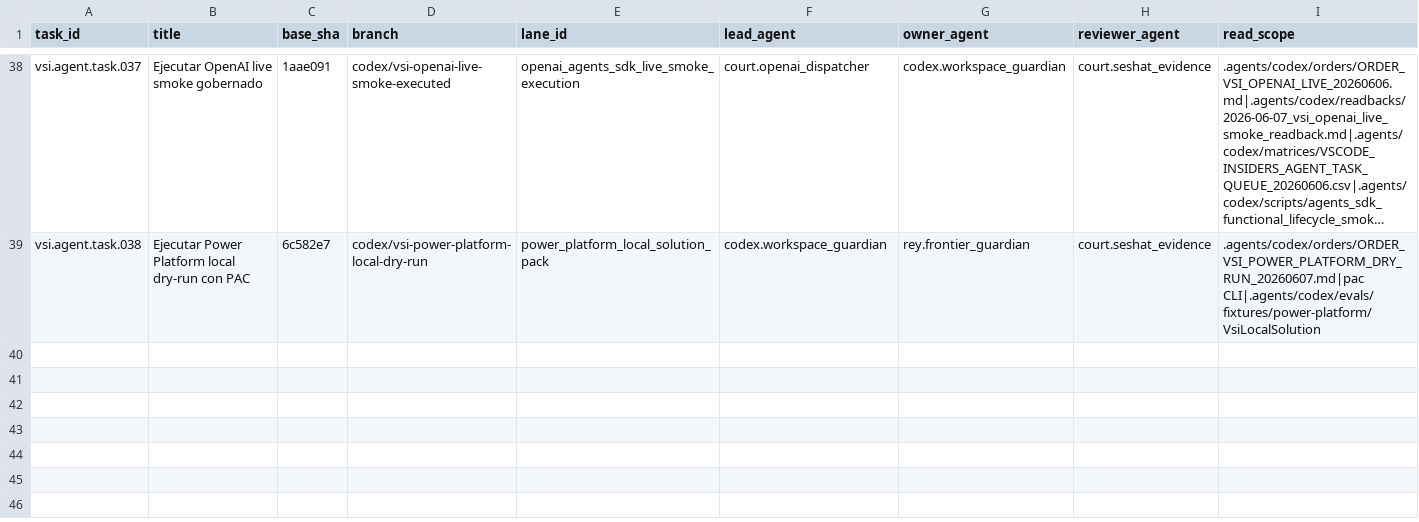
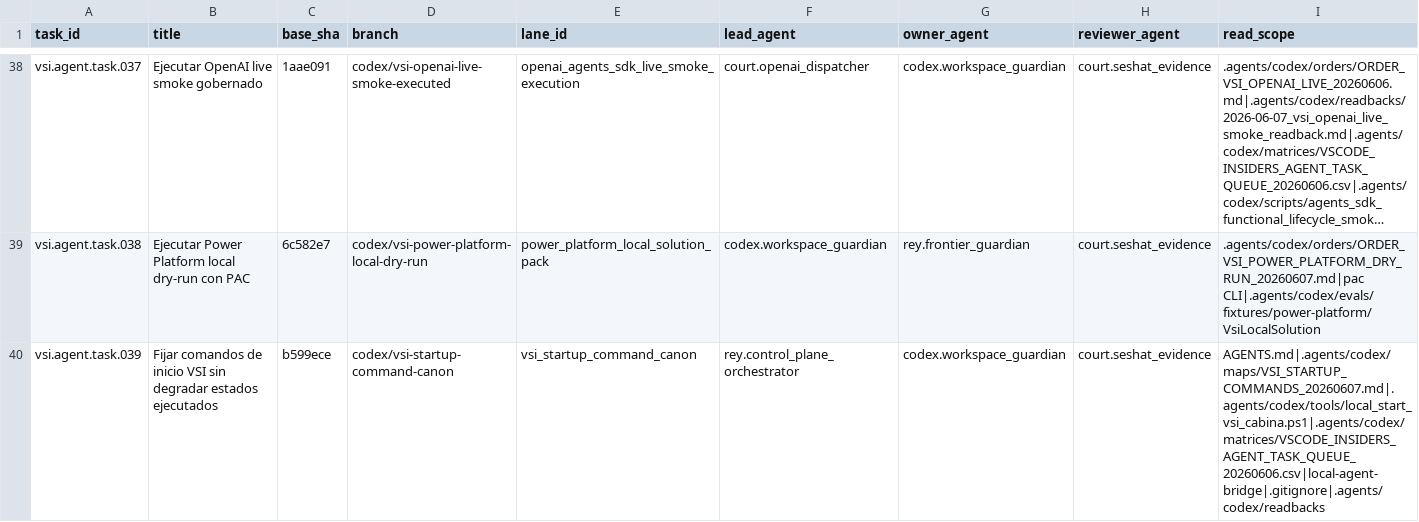
Before and after one commit to universo-rey/cabina-universal-d, a CSV file: .agents/codex/matrices/VSCODE_INSIDERS_AGENT_TASK_QUEUE_20260606.csv, drawn as a sheet; only a part is shown, gaps mark what is left out; long unchanged cells end in …; rows hold the shown columns only; the diff names each change by its address in the sheet, - before the commit and + after, or states it on an @@ line.

Commit message:
Fix VSI startup command canon

```diff
--- a/.agents/codex/matrices/VSCODE_INSIDERS_AGENT_TASK_QUEUE_20260606.csv
+++ b/.agents/codex/matrices/VSCODE_INSIDERS_AGENT_TASK_QUEUE_20260606.csv
+row 40: vsi.agent.task.039 | Fijar comandos de inicio VSI sin degradar estados ejecutados | b599ece | codex/vsi-startup-command-canon | vsi_startup_command_canon | rey.control_plane_orchestrator | codex.workspace_guardian | court.seshat_evidence | AGENTS.md|.agents/codex/maps/VSI_STARTUP_COMMANDS_20260607.md|.agents/codex/tools/local_start_vsi_cabina.ps1|.agents/codex/matrices/VSCODE_INSIDERS_AGENT_TASK_QUEUE_20260606.csv|local-agent-bridge|.gitignore|.agents/codex/readbacks
```
Also changed, not shown: .agents/codex/matrices/MATRIX_INDEX.csv, .agents/codex/matrices/STOP_CONDITION_GLOSSARY.csv, 8 other files.
